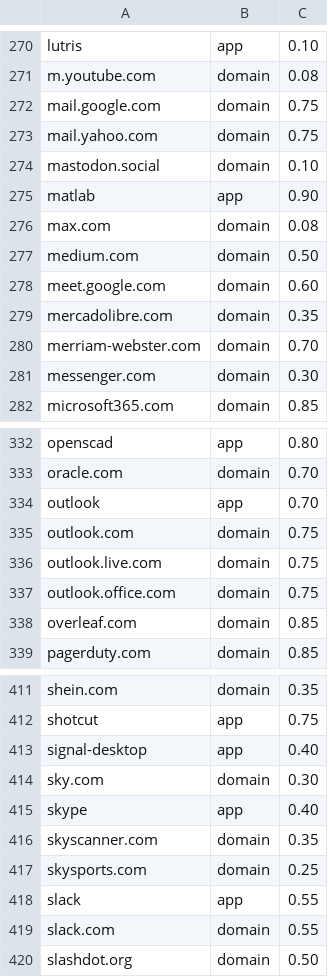
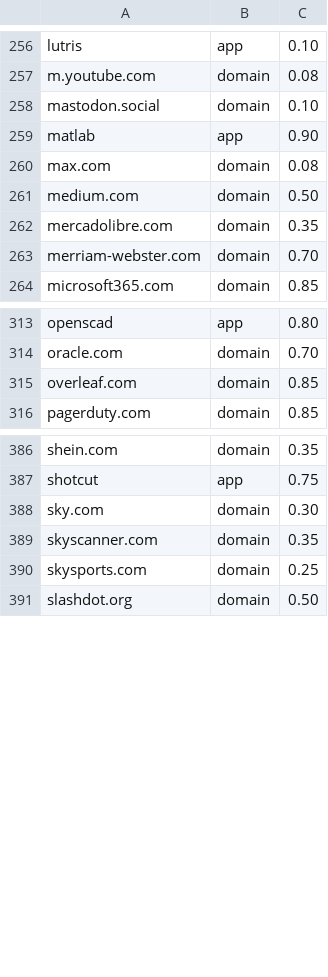
Before and after one commit to sguergachi/Nudge, a TSV file: NudgeCrossPlatform/model_exp/distraction_priors.tsv, drawn as a sheet; only a part is shown, gaps mark what is left out; the diff covers the shown part only; the diff names each change by its address in the sheet, - before the commit and + after, or states it on an @@ line.

```diff
--- a/NudgeCrossPlatform/model_exp/distraction_priors.tsv
+++ b/NudgeCrossPlatform/model_exp/distraction_priors.tsv
-row 272: mail.google.com | domain | 0.75
-row 273: mail.yahoo.com | domain | 0.75
-row 278: meet.google.com | domain | 0.60
-row 281: messenger.com | domain | 0.30
-row 334: outlook | app | 0.70
-row 335: outlook.com | domain | 0.75
-row 336: outlook.live.com | domain | 0.75
-row 337: outlook.office.com | domain | 0.75
-row 413: signal-desktop | app | 0.40
-row 415: skype | app | 0.40
-row 418: slack | app | 0.55
-row 419: slack.com | domain | 0.55
```
Also changed, not shown: 35 removed rows elsewhere in this file, 7 other files.
